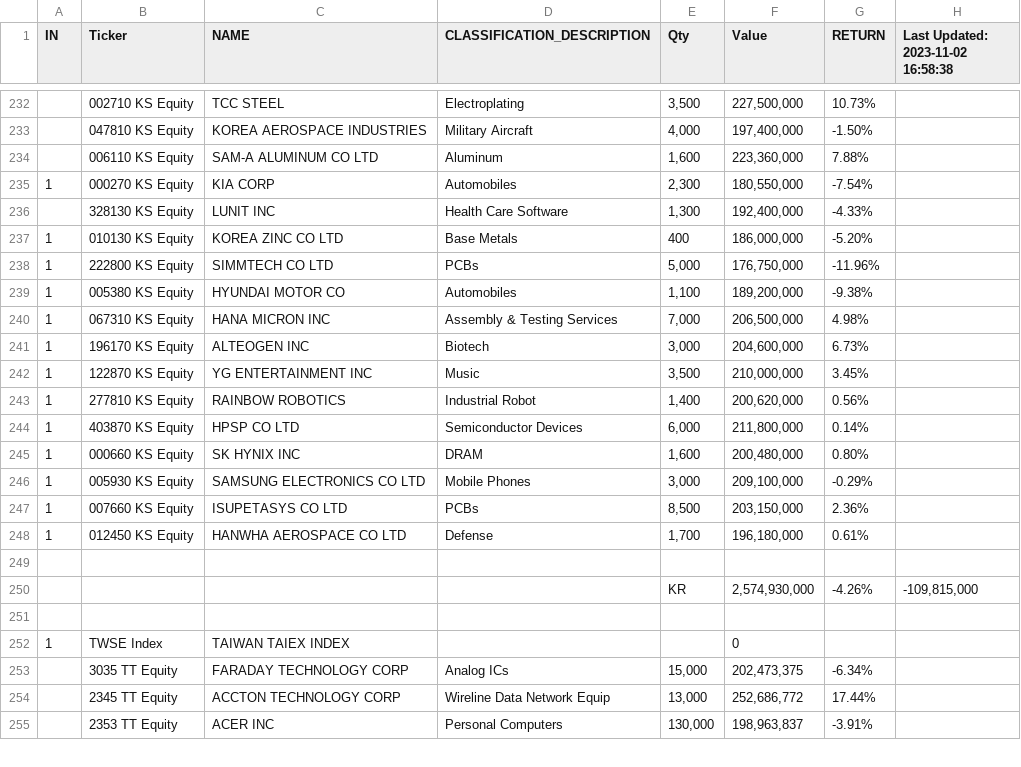
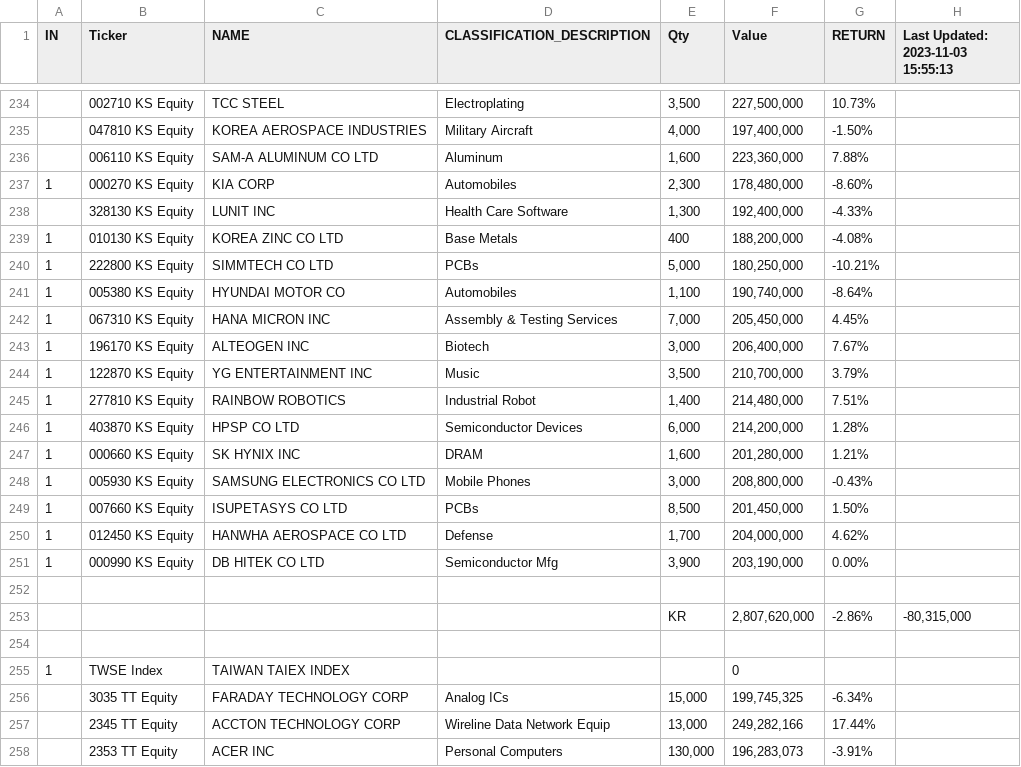
Before and after one commit to jjmerits/Dashboard, a CSV file: dash.csv, drawn as a sheet; only a part is shown, gaps mark what is left out; the diff covers the shown part only.

```diff
--- a/dash.csv
+++ b/dash.csv
@@ -1 +1 @@
-IN,Ticker,NAME,CLASSIFICATION_DESCRIPTION,Qty,Value,RETURN,Last Updated: 2023-11-02 16:58:38
+IN,Ticker,NAME,CLASSIFICATION_DESCRIPTION,Qty,Value,RETURN,Last Updated: 2023-11-03 15:55:13
@@ -234,22 +236,23 @@ IN,Ticker,NAME,CLASSIFICATION_DESCRIPTION,Qty,Value,RETURN,Last Updated: 2023-11
 ,006110 KS Equity,SAM-A ALUMINUM CO LTD,Aluminum,"1,600","223,360,000",7.88%,
-1,000270 KS Equity,KIA CORP,Automobiles,"2,300","180,550,000",-7.54%,
+1,000270 KS Equity,KIA CORP,Automobiles,"2,300","178,480,000",-8.60%,
 ,328130 KS Equity,LUNIT INC,Health Care Software,"1,300","192,400,000",-4.33%,
-1,010130 KS Equity,KOREA ZINC CO LTD,Base Metals,400,"186,000,000",-5.20%,
-1,222800 KS Equity,SIMMTECH CO LTD,PCBs,"5,000","176,750,000",-11.96%,
-1,005380 KS Equity,HYUNDAI MOTOR CO,Automobiles,"1,100","189,200,000",-9.38%,
-1,067310 KS Equity,HANA MICRON INC,Assembly & Testing Services,"7,000","206,500,000",4.98%,
-1,196170 KS Equity,ALTEOGEN INC,Biotech,"3,000","204,600,000",6.73%,
-1,122870 KS Equity,YG ENTERTAINMENT INC,Music,"3,500","210,000,000",3.45%,
-1,277810 KS Equity,RAINBOW ROBOTICS,Industrial Robot,"1,400","200,620,000",0.56%,
-1,403870 KS Equity,HPSP CO LTD,Semiconductor Devices,"6,000","211,800,000",0.14%,
-1,000660 KS Equity,SK HYNIX INC,DRAM,"1,600","200,480,000",0.80%,
-1,005930 KS Equity,SAMSUNG ELECTRONICS CO LTD,Mobile Phones,"3,000","209,100,000",-0.29%,
-1,007660 KS Equity,ISUPETASYS CO LTD,PCBs,"8,500","203,150,000",2.36%,
-1,012450 KS Equity,HANWHA AEROSPACE CO LTD,Defense,"1,700","196,180,000",0.61%,
+1,010130 KS Equity,KOREA ZINC CO LTD,Base Metals,400,"188,200,000",-4.08%,
+1,222800 KS Equity,SIMMTECH CO LTD,PCBs,"5,000","180,250,000",-10.21%,
+1,005380 KS Equity,HYUNDAI MOTOR CO,Automobiles,"1,100","190,740,000",-8.64%,
+1,067310 KS Equity,HANA MICRON INC,Assembly & Testing Services,"7,000","205,450,000",4.45%,
+1,196170 KS Equity,ALTEOGEN INC,Biotech,"3,000","206,400,000",7.67%,
+1,122870 KS Equity,YG ENTERTAINMENT INC,Music,"3,500","210,700,000",3.79%,
+1,277810 KS Equity,RAINBOW ROBOTICS,Industrial Robot,"1,400","214,480,000",7.51%,
+1,403870 KS Equity,HPSP CO LTD,Semiconductor Devices,"6,000","214,200,000",1.28%,
+1,000660 KS Equity,SK HYNIX INC,DRAM,"1,600","201,280,000",1.21%,
+1,005930 KS Equity,SAMSUNG ELECTRONICS CO LTD,Mobile Phones,"3,000","208,800,000",-0.43%,
+1,007660 KS Equity,ISUPETASYS CO LTD,PCBs,"8,500","201,450,000",1.50%,
+1,012450 KS Equity,HANWHA AEROSPACE CO LTD,Defense,"1,700","204,000,000",4.62%,
+1,000990 KS Equity,DB HITEK CO LTD,Semiconductor Mfg,"3,900","203,190,000",0.00%,
 ,,,,,,,
-,,,,KR,"2,574,930,000",-4.26%,"-109,815,000"
+,,,,KR,"2,807,620,000",-2.86%,"-80,315,000"
 ,,,,,,,
 1,TWSE Index,TAIWAN TAIEX INDEX,,,0,,
-,3035 TT Equity,FARADAY TECHNOLOGY CORP,Analog ICs,"15,000","202,473,375",-6.34%,
-,2345 TT Equity,ACCTON TECHNOLOGY CORP,Wireline Data Network Equip,"13,000","252,686,772",17.44%,
-,2353 TT Equity,ACER INC,Personal Computers,"130,000","198,963,837",-3.91%,
+,3035 TT Equity,FARADAY TECHNOLOGY CORP,Analog ICs,"15,000","199,745,325",-6.34%,
+,2345 TT Equity,ACCTON TECHNOLOGY CORP,Wireline Data Network Equip,"13,000","249,282,166",17.44%,
+,2353 TT Equity,ACER INC,Personal Computers,"130,000","196,283,073",-3.91%,
```
Also changed, not shown: 4 added rows, 2 removed rows and 105 edited cells elsewhere in this file, com.csv.
